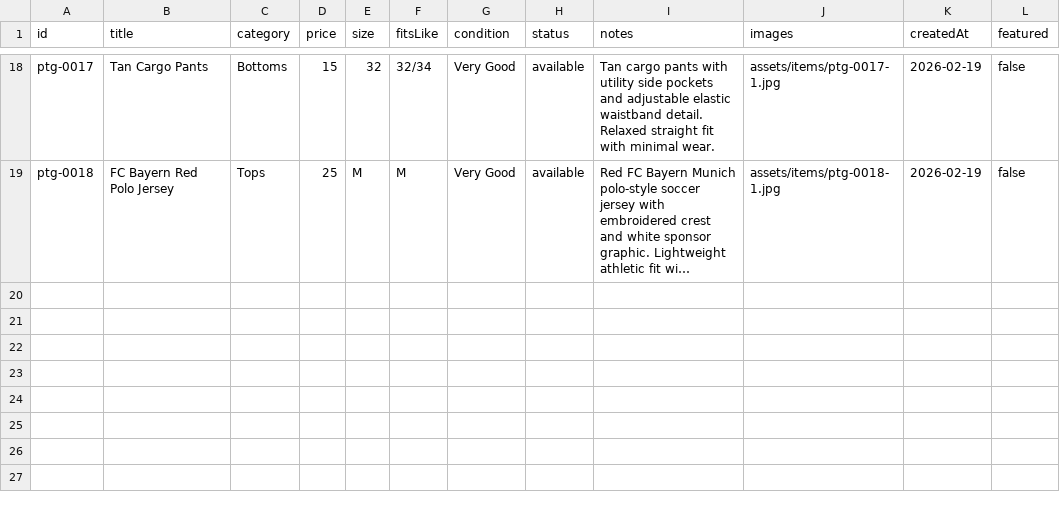
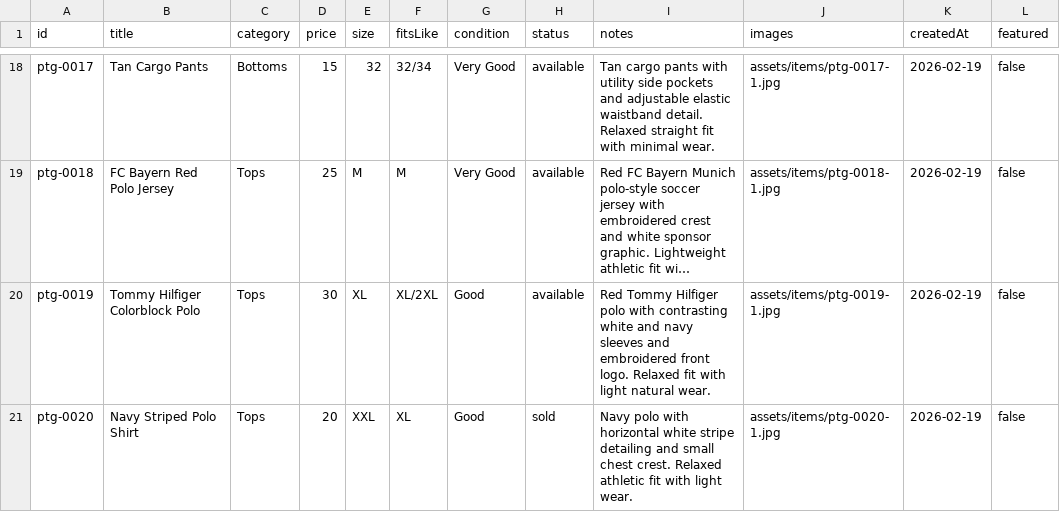
Before and after one commit to timiafolabi/Perle, a CSV file: data/items.csv, drawn as a sheet; only a part is shown, gaps mark what is left out; long unchanged cells end in …; the diff names each change by its address in the sheet, - before the commit and + after, or states it on an @@ line.

Commit message:
Update items.csv

```diff
--- a/data/items.csv
+++ b/data/items.csv
+row 20: ptg-0019 | Tommy Hilfiger Colorblock Polo | Tops | 30 | XL | XL/2XL | Good | available | Red Tommy Hilfiger polo with contrasting white and navy sleeves and embroidered front logo. Relaxed fit with light natural wear. | assets/items/ptg-0019-1.jpg | 2026-02-19 | false
+row 21: ptg-0020 | Navy Striped Polo Shirt | Tops | 20 | XXL | XL | Good | sold | Navy polo with horizontal white stripe detailing and small chest crest. Relaxed athletic fit with light wear. | assets/items/ptg-0020-1.jpg | 2026-02-19 | false
```
